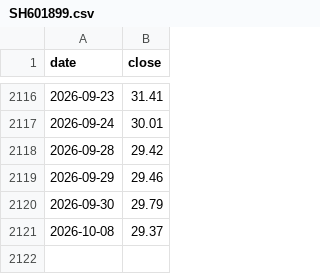
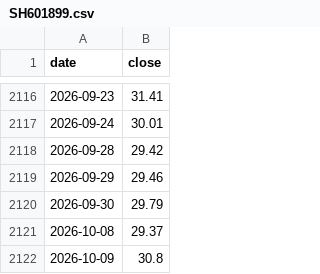
Before and after one commit to neozhaoliang/test-for-sth, a CSV file: data/xueqiu/backtest/price_cache/SH601899.csv, drawn as a sheet; only a part is shown, gaps mark what is left out.

```diff
--- a/data/xueqiu/backtest/price_cache/SH601899.csv
+++ b/data/xueqiu/backtest/price_cache/SH601899.csv
@@ -2121 +2121,2 @@ date,close
 2026-10-08,29.37
+2026-10-09,30.8
```
Also changed, not shown: 1 other file.
